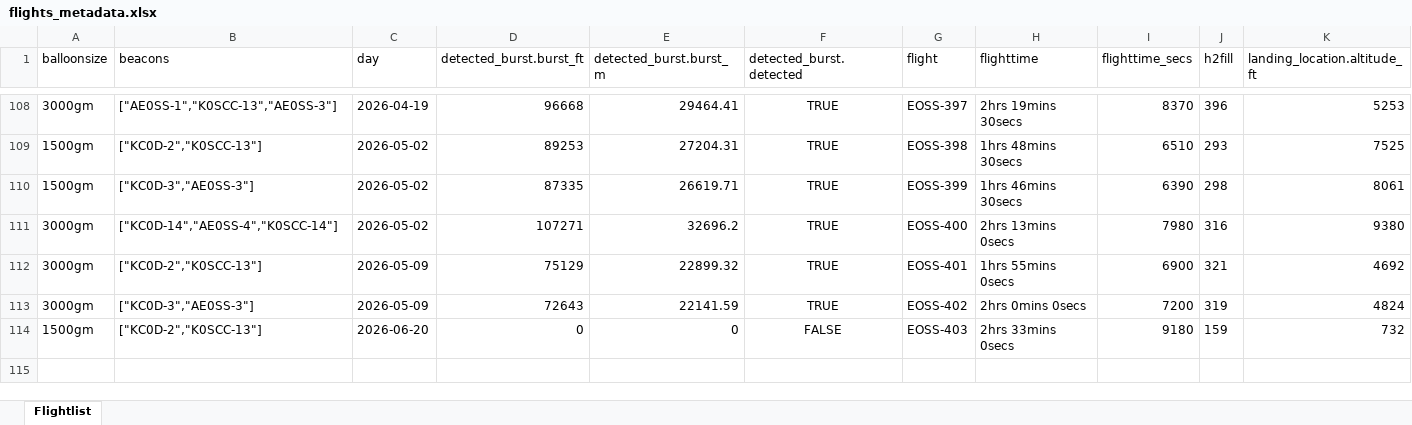
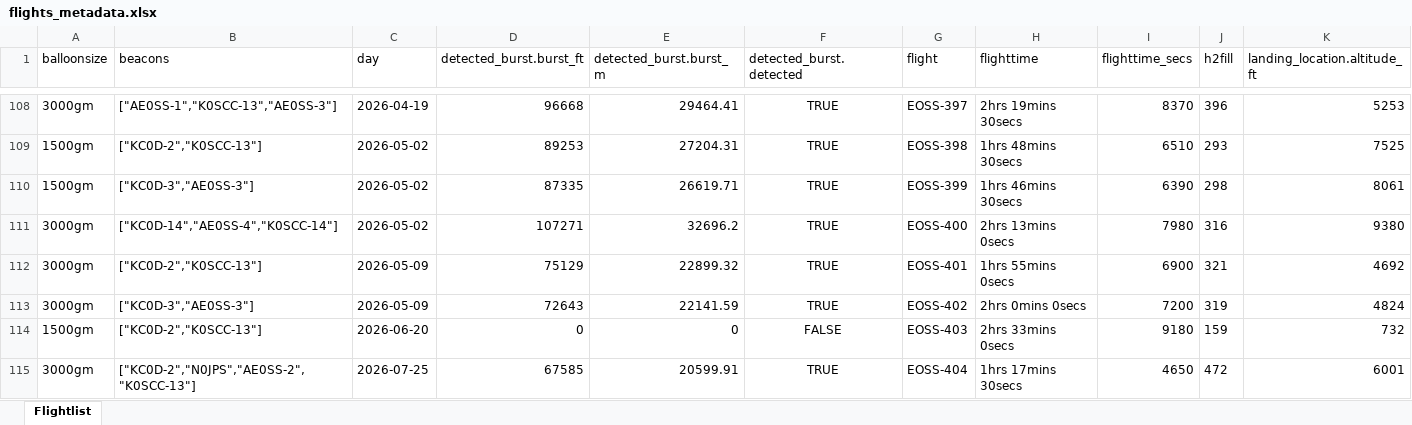
Before and after one commit to TheKoola/eosstracker, an Excel workbook: www/flightdata/xlsx/flights_metadata.xlsx, sheet Flightlist, drawn as a sheet; only a part is shown, gaps mark what is left out; values as stored, in another font and other column widths than the file's, no borders; rows hold the shown columns only; the diff names each change by its address in the sheet, - before the commit and + after, or states it on an @@ line.

```diff
--- a/www/flightdata/xlsx/flights_metadata.xlsx (sheet Flightlist)
+++ b/www/flightdata/xlsx/flights_metadata.xlsx (sheet Flightlist)
+row 115: 3000gm | ["KC0D-2","N0JPS","AE0SS-2","K0SCC-13"] | 2026-07-25 | 67585 | 20599.91 | TRUE | EOSS-404 | 1hrs 17mins 30secs | 4650 | 472 | 6001
```
Also changed, not shown: 10 other files.
